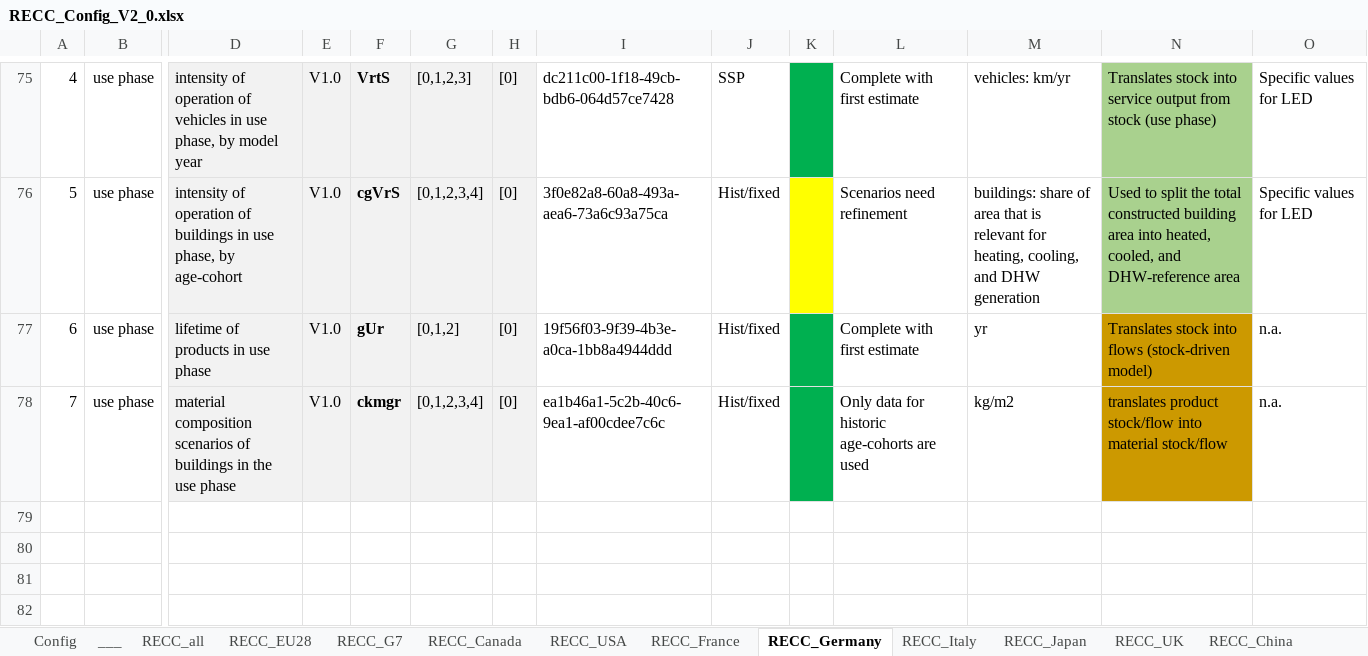
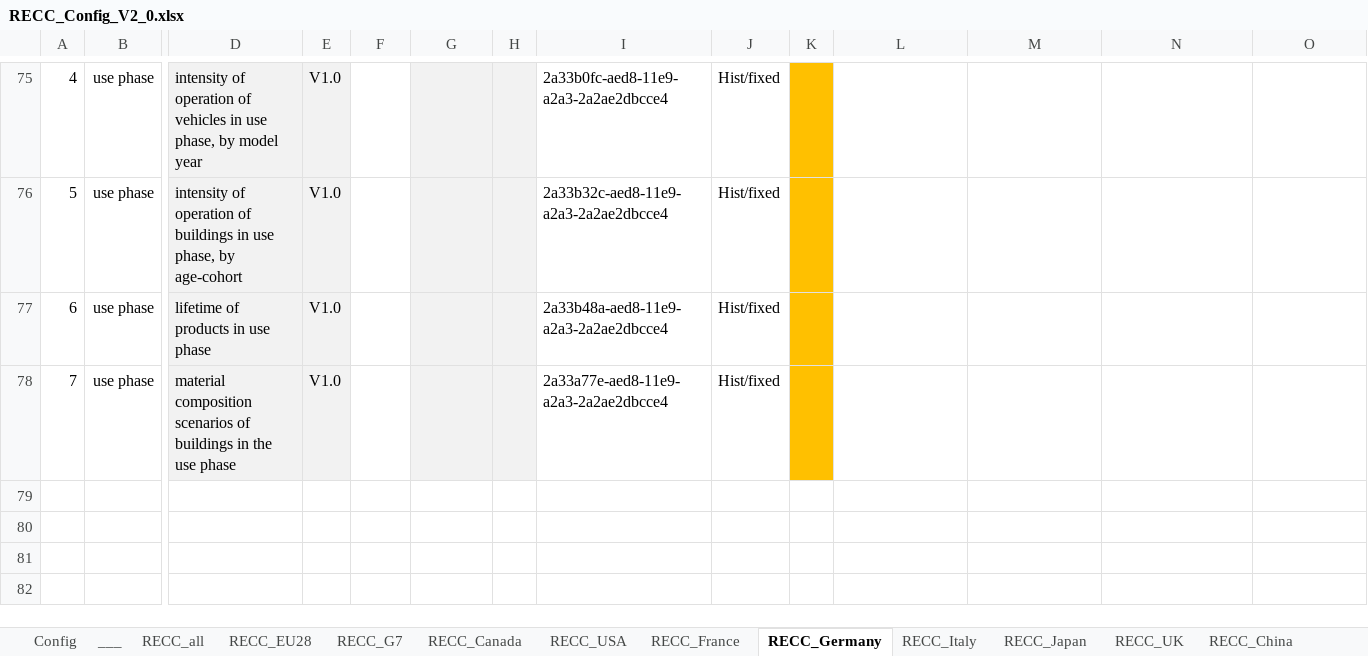
Before and after one commit to SteffiKlose/ODYM-RECC-Cu, an Excel workbook: RECC_Config_V2_0.xlsx, sheet RECC_Germany, drawn as a sheet; only a part is shown, gaps mark what is left out; values as stored, in another font and other column widths than the file's, no borders; the diff covers the shown part only; the diff names each change by its address in the sheet, - before the commit and + after, or states it on an @@ line.

```diff
--- a/RECC_Config_V2_0.xlsx (sheet RECC_Germany)
+++ b/RECC_Config_V2_0.xlsx (sheet RECC_Germany)
-F75:F78 fill: #F2F2F2
+F75:F78 fill: none
-F75: VrtS
+F75: (empty)
-G75: [0,1,2,3]
+G75: (empty)
-H75:H78: [0]
+H75:H78: (empty)
-I75: dc211c00-1f18-49cb-bdb6-064d57ce7428
+I75: 2a33b0fc-aed8-11e9-a2a3-2a2ae2dbcce4
-J75: SSP
+J75: Hist/fixed
-K75 fill: #00B050
+K75 fill: #FFC000
-L75: Complete with first estimate
+L75: (empty)
-M75: vehicles: km/yr
+M75: (empty)
-N75:N76 fill: #A9D18E
+N75:N76 fill: none
-N75: Translates stock into service output from stock (use phase)
+N75: (empty)
-O75:O76: Specific values for LED
+O75:O76: (empty)
-F76: cgVrS
+F76: (empty)
-G76: [0,1,2,3,4]
+G76: (empty)
-I76: 3f0e82a8-60a8-493a-aea6-73a6c93a75ca
+I76: 2a33b32c-aed8-11e9-a2a3-2a2ae2dbcce4
-K76 fill: #FFFF00
+K76 fill: #FFC000
-L76: Scenarios need refinement
+L76: (empty)
-M76: buildings: share of area that is relevant for heating, cooling, and DHW generation
+M76: (empty)
-N76: Used to split the total constructed building area into heated, cooled, and DHW-reference area
+N76: (empty)
-F77: gUr
+F77: (empty)
-G77: [0,1,2]
+G77: (empty)
-I77: 19f56f03-9f39-4b3e-a0ca-1bb8a4944ddd
+I77: 2a33b48a-aed8-11e9-a2a3-2a2ae2dbcce4
-K77:K78 fill: #00B050
+K77:K78 fill: #FFC000
-L77: Complete with first estimate
+L77: (empty)
-M77: yr
+M77: (empty)
-N77: Translates stock into flows (stock-driven model)
+N77: (empty)
-N77:N78 fill: #CC9900
+N77:N78 fill: none
-O77:O78: n.a.
+O77:O78: (empty)
-F78: ckmgr
+F78: (empty)
-G78: [0,1,2,3,4]
+G78: (empty)
-I78: ea1b46a1-5c2b-40c6-9ea1-af00cdee7c6c
+I78: 2a33a77e-aed8-11e9-a2a3-2a2ae2dbcce4
-L78: Only data for historic age-cohorts are used
+L78: (empty)
-M78: kg/m2
+M78: (empty)
-N78: translates product stock/flow into material stock/flow
+N78: (empty)
```
Also changed, not shown: 1 added row, 1 removed row, 37 edited cells and cell formats elsewhere in this sheet, 15 other files.
